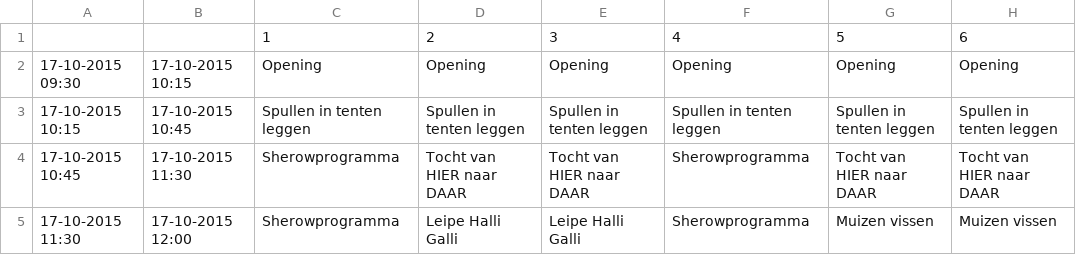
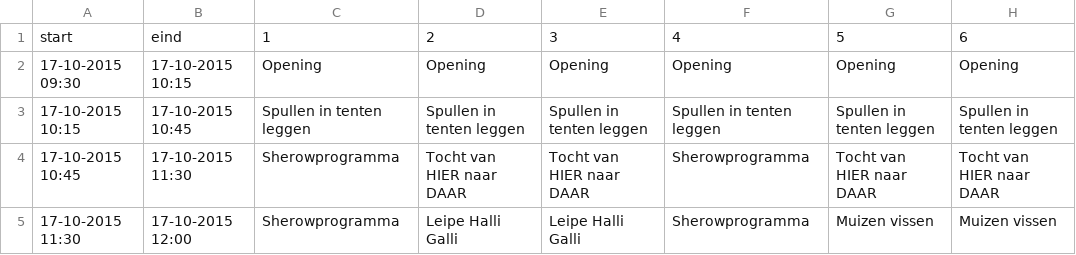
Before and after one commit to LoyVanBeek/pyQrJotari, a CSV file: data/groot_2015.csv, drawn as a sheet; only a part is shown; the diff names each change by its address in the sheet, - before the commit and + after, or states it on an @@ line.

```diff
--- a/data/groot_2015.csv
+++ b/data/groot_2015.csv
-A1: (empty)
+A1: start
-B1: (empty)
+B1: eind
```
Also changed, not shown: data/klein_2015.csv, 4 other files.
